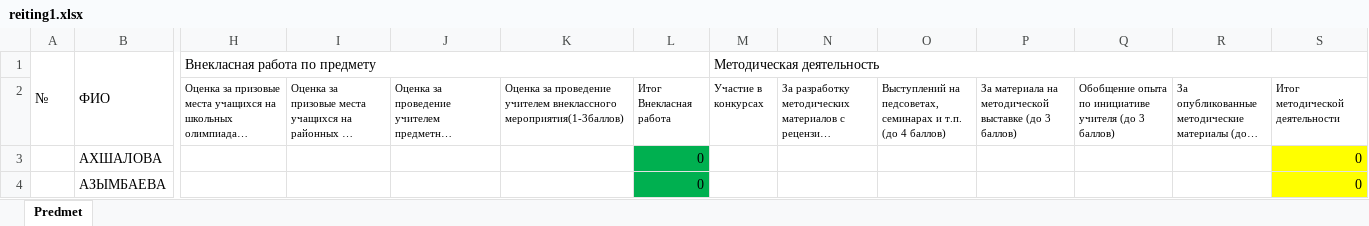
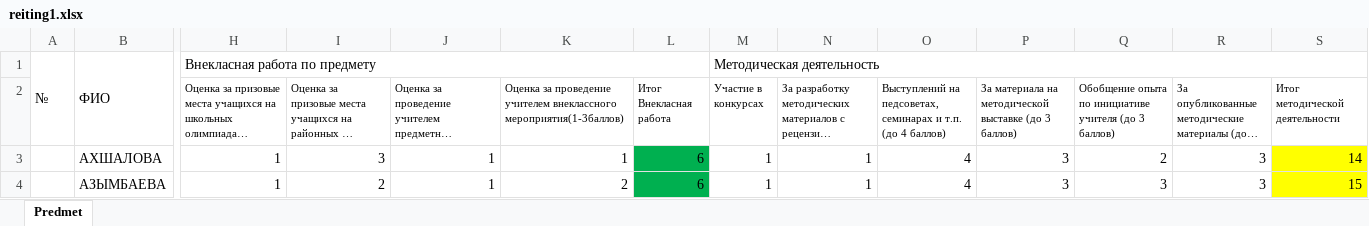
Before and after one commit to aidarpavl/reiting, an Excel workbook: reiting1.xlsx, sheet Predmet, drawn as a sheet; only a part is shown, gaps mark what is left out; long unchanged cells end in …; values as stored, in another font and other column widths than the file's, no borders; the diff covers the shown part only; the diff names each change by its address in the sheet, - before the commit and + after, or states it on an @@ line.

Commit message:
Add files via upload

```diff
--- a/reiting1.xlsx (sheet Predmet)
+++ b/reiting1.xlsx (sheet Predmet)
-H3:H4: (empty)
+H3:H4: 1
-I3: (empty)
+I3: 3
-J3:J4: (empty)
+J3:J4: 1
-K3: (empty)
+K3: 1
-L3:L4 (Итог Внекласная работа): 0
+L3:L4 (Итог Внекласная работа): 6
-M3:M4 (Участие в конкурсах): (empty)
+M3:M4 (Участие в конкурсах): 1
-N3:N4: (empty)
+N3:N4: 1
-O3:O4: (empty)
+O3:O4: 4
-P3:P4: (empty)
+P3:P4: 3
-Q3: (empty)
+Q3: 2
-R3:R4: (empty)
+R3:R4: 3
-S3 (Итог методической деятельности): 0
+S3 (Итог методической деятельности): 14
-I4: (empty)
+I4: 2
-K4: (empty)
+K4: 2
-Q4: (empty)
+Q4: 3
-S4 (Итог методической деятельности): 0
+S4 (Итог методической деятельности): 15
```
Also changed, not shown: 261 edited cells elsewhere in this sheet.
